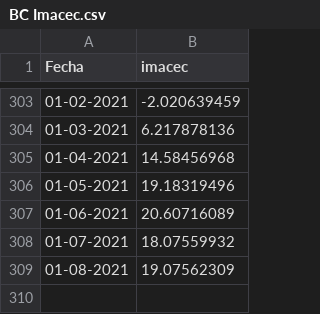
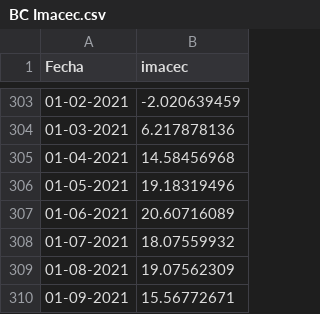
Before and after one commit to percepcioneseconomicas/indices, a CSV file: BC Imacec.csv, drawn as a sheet; only a part is shown, gaps mark what is left out.

Commit message:
updated

```diff
--- a/BC Imacec.csv
+++ b/BC Imacec.csv
@@ -309 +309,2 @@
 01-08-2021,19.07562309
+01-09-2021,15.56772671
```
